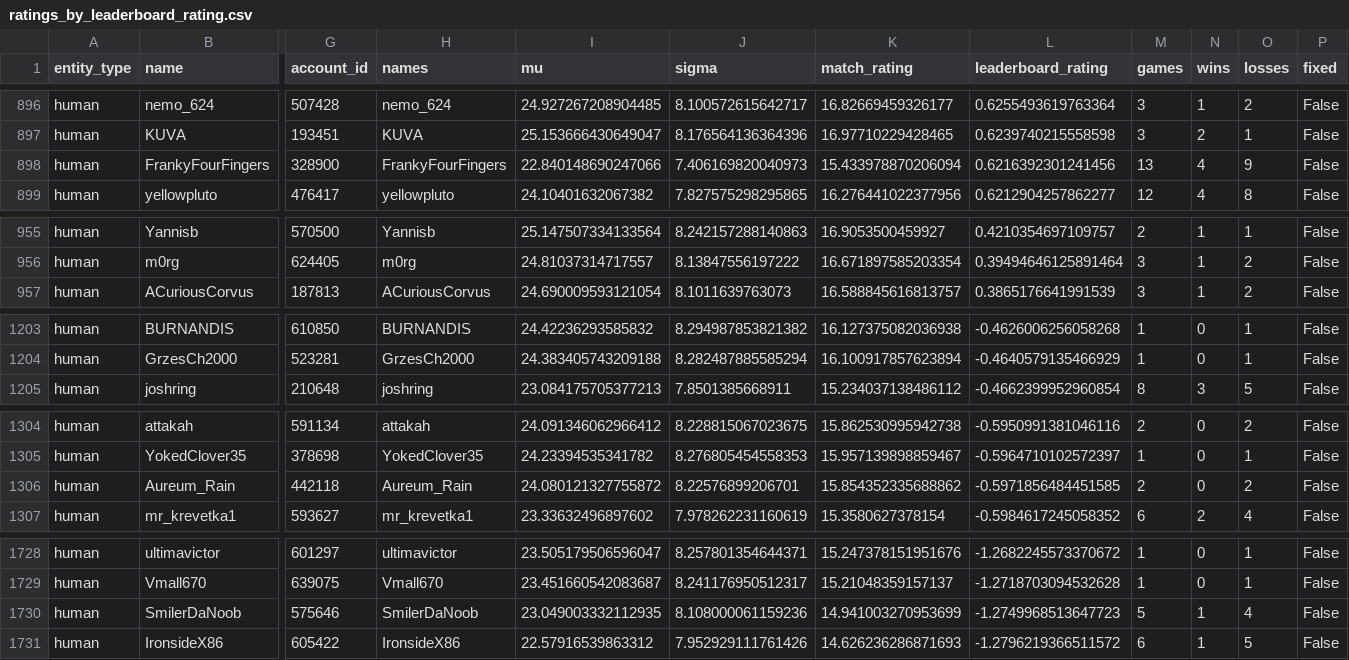
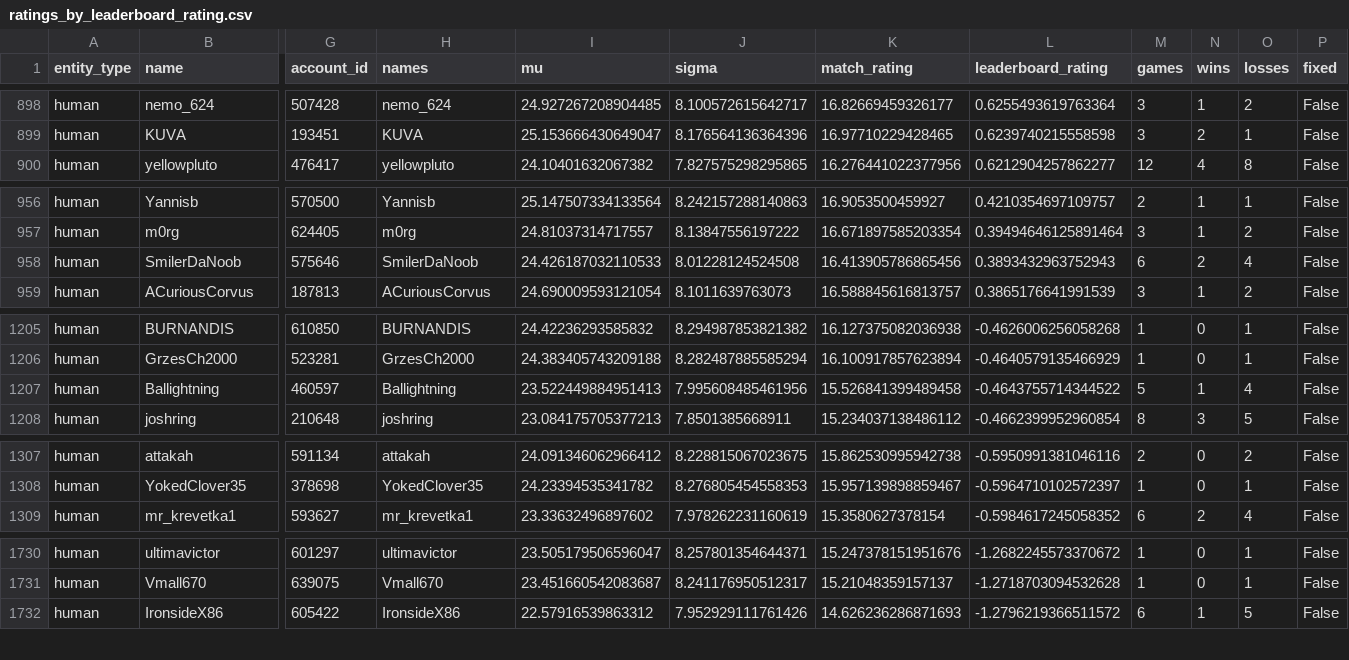
Before and after one commit to Barscrewl/BarbOS, a CSV file: public/ratings_by_leaderboard_rating.csv, drawn as a sheet; only a part is shown, gaps mark what is left out; removed rows and columns are numbered as before the commit, all else as after; rows hold the shown columns only; the diff covers the shown part only; the diff names each change by its address in the sheet, - before the commit and + after, or states it on an @@ line.

```diff
--- a/public/ratings_by_leaderboard_rating.csv
+++ b/public/ratings_by_leaderboard_rating.csv
-row 898: human | FrankyFourFingers | 328900 | FrankyFourFingers | 22.840148690247066 | 7.406169820040973 | 15.433978870206094 | 0.6216392301241456 | 13 | 4 | 9 | False
+row 958: human | SmilerDaNoob | 575646 | SmilerDaNoob | 24.426187032110533 | 8.01228124524508 | 16.413905786865456 | 0.3893432963752943 | 6 | 2 | 4 | False
+row 1207: human | Ballightning | 460597 | Ballightning | 23.522449884951413 | 7.995608485461956 | 15.526841399489458 | -0.4643755714344522 | 5 | 1 | 4 | False
-row 1306: human | Aureum_Rain | 442118 | Aureum_Rain | 24.080121327755872 | 8.22576899206701 | 15.854352335688862 | -0.5971856484451585 | 2 | 0 | 2 | False
-row 1730: human | SmilerDaNoob | 575646 | SmilerDaNoob | 23.049003332112935 | 8.108000061159236 | 14.941003270953699 | -1.2749968513647723 | 5 | 1 | 4 | False
```
Also changed, not shown: 5 added rows, 4 removed rows and 12 edited cells elsewhere in this file, data/matches_index.csv, public/fixed_seed/matches.csv, 15 other files.
